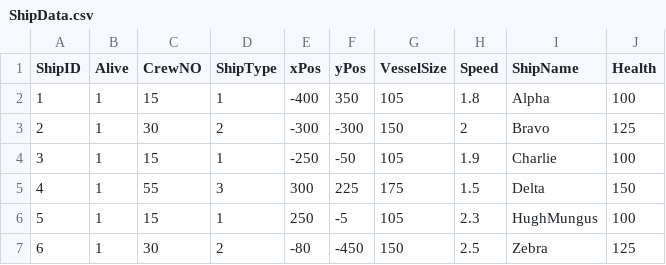
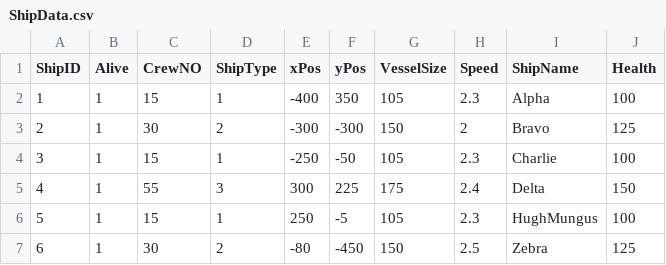
Before and after one commit to AndrewOwens121/OOP-assignment1, a CSV file: data/ShipData.csv, drawn as a sheet.

Commit message:
Trig fixed to move ships directely towards radar

```diff
--- a/data/ShipData.csv
+++ b/data/ShipData.csv
@@ -1,6 +1,6 @@
 ShipID,Alive,CrewNO,ShipType,xPos,yPos,VesselSize,Speed,ShipName,Health
-1,1,15,1,-400,350,105,1.8,Alpha,100
+1,1,15,1,-400,350,105,2.3,Alpha,100
 2,1,30,2,-300,-300,150,2,Bravo,125
-3,1,15,1,-250,-50,105,1.9,Charlie,100
-4,1,55,3,300,225,175,1.5,Delta,150
+3,1,15,1,-250,-50,105,2.3,Charlie,100
+4,1,55,3,300,225,175,2.4,Delta,150
 5,1,15,1,250,-5,105,2.3,HughMungus,100
```
Also changed, not shown: 4 other files.
